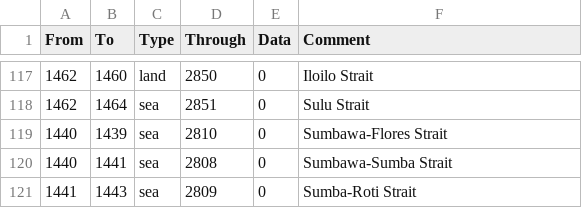
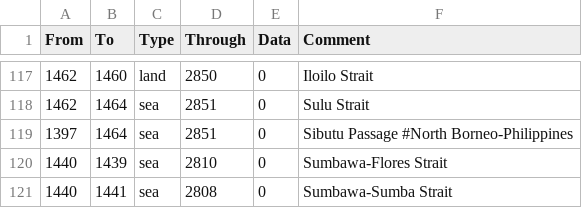
Before and after one commit to ujtcelvn/Ending_Extension_Mod, a CSV file: EEM/map/adjacencies.csv, drawn as a sheet; only a part is shown, gaps mark what is left out; the shorter side is filled out with more unchanged rows; the diff names each change by its address in the sheet, - before the commit and + after, or states it on an @@ line.

```diff
--- a/EEM/map/adjacencies.csv
+++ b/EEM/map/adjacencies.csv
+row 119: 1397 | 1464 | sea | 2851 | 0 | Sibutu Passage #North Borneo-Philippines
```
Also changed, not shown: EEM/localisation/EEM_decisions.csv, EEM/localisation/EEM_wargoals.csv, 3 other files.
